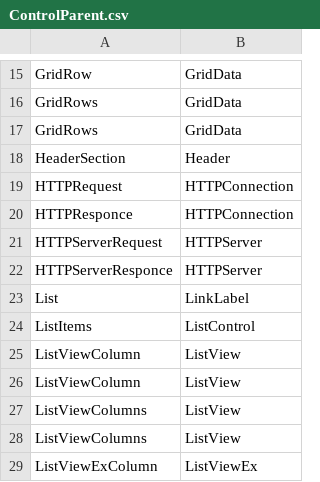
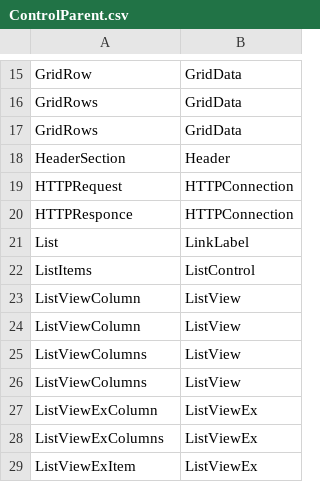
Before and after one commit to dmontaine/astoria-ide, a CSV file: Controls/MyFbFramework/ControlParent.csv, drawn as a sheet; only a part is shown, gaps mark what is left out; the shorter side is filled out with more unchanged rows.

```diff
--- a/Controls/MyFbFramework/ControlParent.csv
+++ b/Controls/MyFbFramework/ControlParent.csv
@@ -20,4 +20,2 @@ HTTPRequest	HTTPConnection
 HTTPResponce	HTTPConnection
-HTTPServerRequest	HTTPServer
-HTTPServerResponce	HTTPServer
 List	LinkLabel
```
Also changed, not shown: 12 other files.
